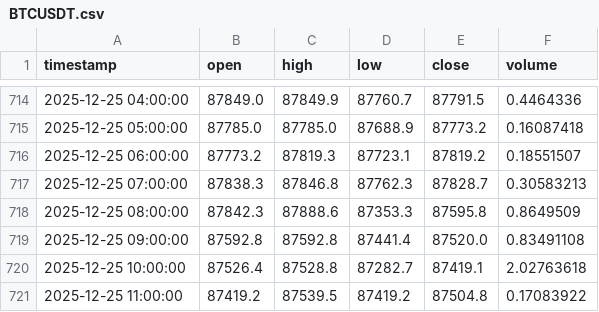
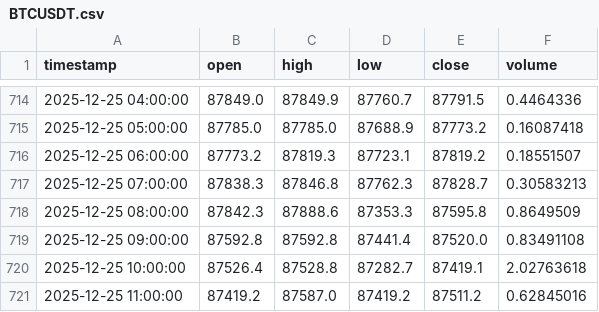
Before and after one commit to ahsan520/crypto-ai-alert-bot, a CSV file: data_cache/BTCUSDT.csv, drawn as a sheet; only a part is shown, gaps mark what is left out.

```diff
--- a/data_cache/BTCUSDT.csv
+++ b/data_cache/BTCUSDT.csv
@@ -720,2 +720,2 @@ timestamp,open,high,low,close,volume
 2025-12-25 10:00:00,87526.4,87528.8,87282.7,87419.1,2.02763618
-2025-12-25 11:00:00,87419.2,87539.5,87419.2,87504.8,0.17083922
+2025-12-25 11:00:00,87419.2,87587.0,87419.2,87511.2,0.62845016
```
Also changed, not shown: data_cache/GALAUSDT.csv, data_cache/XRPUSDT.csv, 12 other files.
